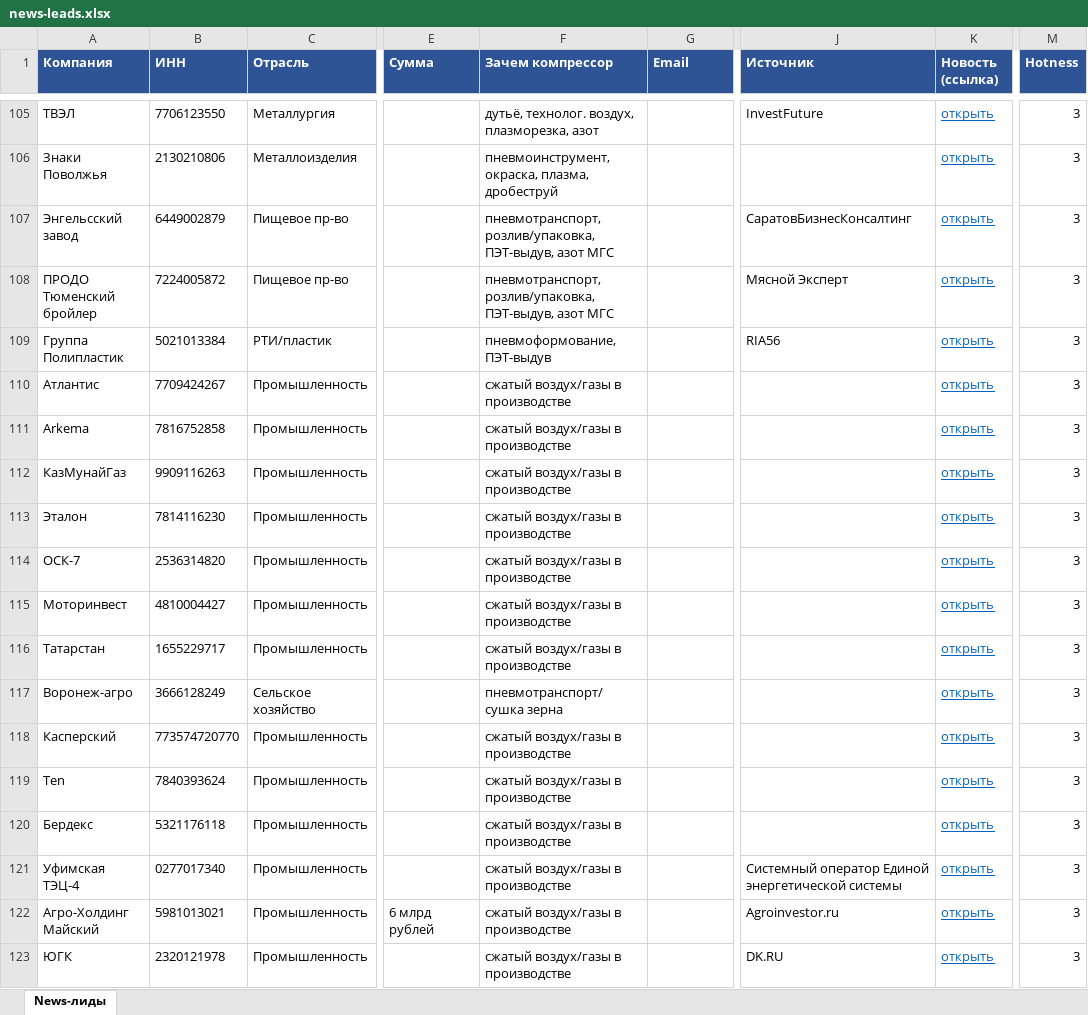
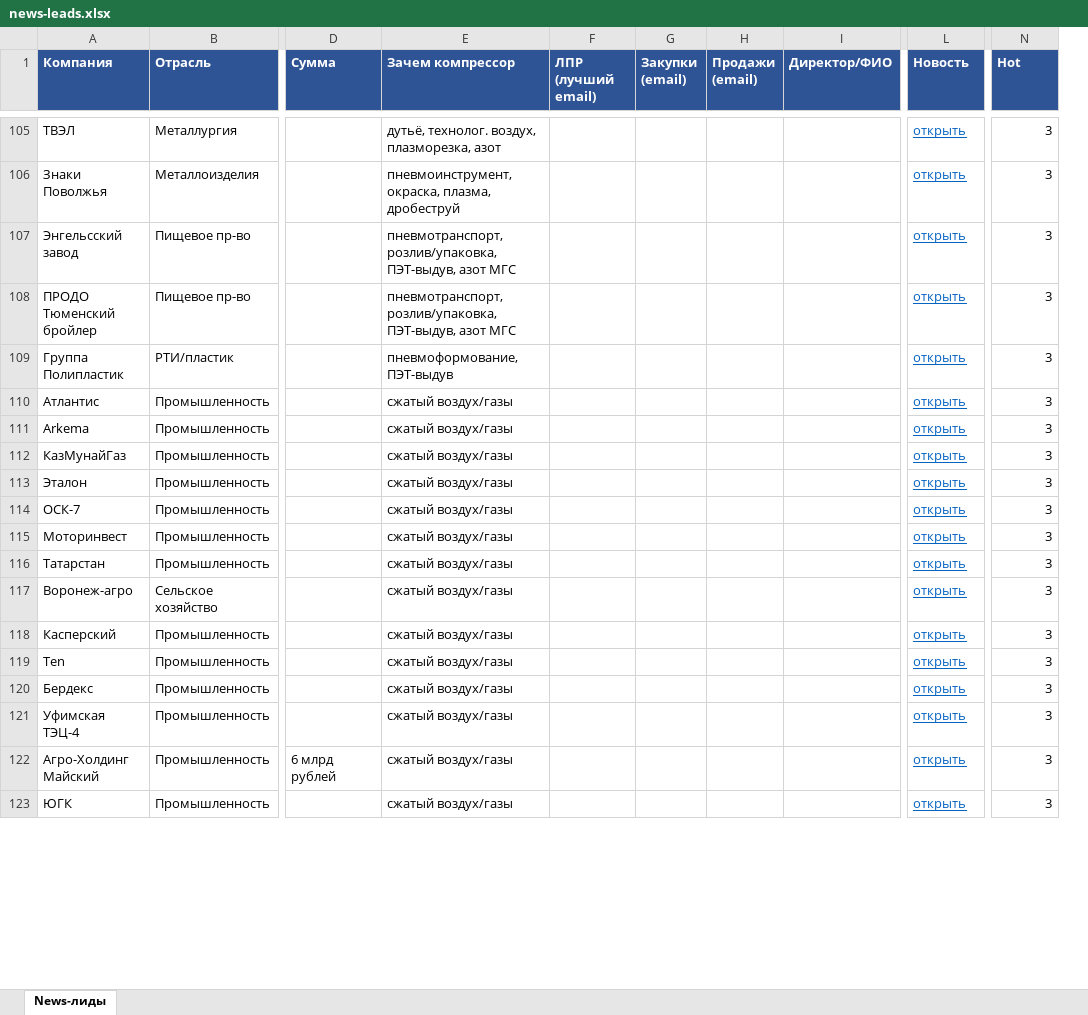
Before and after one commit to kirillrand4-alt/avto, an Excel workbook: seo-texts/email-assistant/news-leads.xlsx, sheet News-лиды, drawn as a sheet; only a part is shown, gaps mark what is left out; values as stored, in another font and other column widths than the file's, no borders; removed rows and columns are numbered as before the commit, all else as after; the diff covers the shown part only; the diff names each change by its address in the sheet, - before the commit and + after, or states it on an @@ line.

```diff
--- a/seo-texts/email-assistant/news-leads.xlsx (sheet News-лиды)
+++ b/seo-texts/email-assistant/news-leads.xlsx (sheet News-лиды)
-column B (ИНН), rows 105-123: 7706123550 | 2130210806 | 6449002879 | 7224005872 | 5021013384 | 7709424267 | 7816752858 | 9909116263 | 7814116230 | 2536314820 | 4810004427 | 1655229717 | 3666128249 | 773574720770 | 7840393624 | 5321176118 | 0277017340 | 5981013021 | 2320121978
+column G (Закупки (email)), empty
+column H (Продажи (email)), empty
+column I (Директор/ФИО), empty
-column J (Источник), rows 105-123: InvestFuture |  | СаратовБизнесКонсалтинг | Мясной Эксперт | RIA56 |  |  |  |  |  |  |  |  |  |  |  | Системный оператор Единой энергетической системы | Agroinvestor.ru | DK.RU
-F1: Email
+F1: ЛПР (лучший email)
-L1: Новость (ссылка)
+L1: Новость
-N1: Hotness
+N1: Hot
-E110:E116 (Зачем компрессор): сжатый воздух/газы в производстве
+E110:E116 (Зачем компрессор): сжатый воздух/газы
-E117 (Зачем компрессор): пневмотранспорт/сушка зерна
+E117 (Зачем компрессор): сжатый воздух/газы
-E118:E123 (Зачем компрессор): сжатый воздух/газы в производстве
+E118:E123 (Зачем компрессор): сжатый воздух/газы
```
Also changed, not shown: 81 edited cells elsewhere in this sheet.
